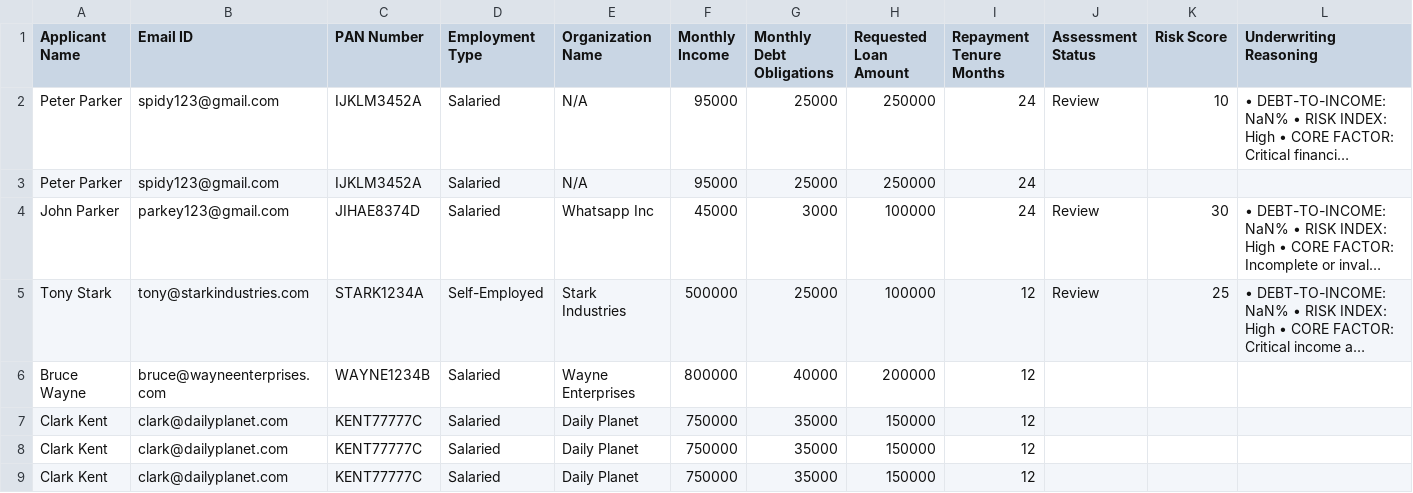
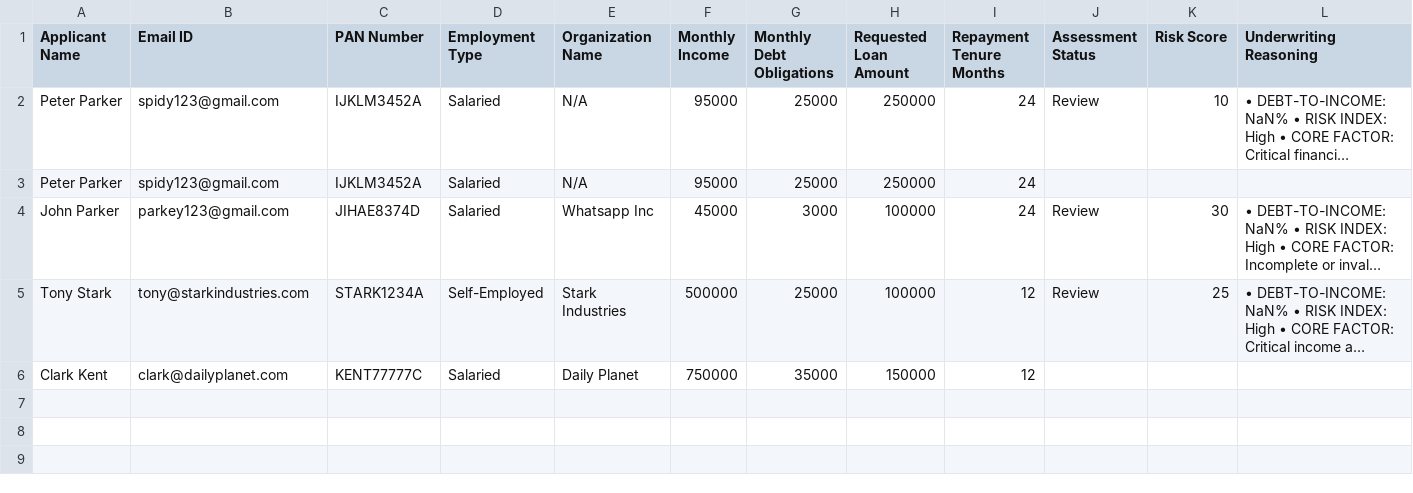
Before and after one commit to roshan-22-web/CrediFlow, a CSV file: audit_trail.csv, drawn as a sheet; long unchanged cells end in …; the diff names each change by its address in the sheet, - before the commit and + after, or states it on an @@ line.

Commit message:
GitOps Ledger Update: Processed ID KENT77777C [Status: Approved]

```diff
--- a/audit_trail.csv
+++ b/audit_trail.csv
-row 6: Bruce Wayne | bruce@wayneenterprises.com | WAYNE1234B | Salaried | Wayne Enterprises | 800000 | 40000 | 200000 | 12
-row 7: Clark Kent | clark@dailyplanet.com | KENT77777C | Salaried | Daily Planet | 750000 | 35000 | 150000 | 12
-row 8: Clark Kent | clark@dailyplanet.com | KENT77777C | Salaried | Daily Planet | 750000 | 35000 | 150000 | 12
```
